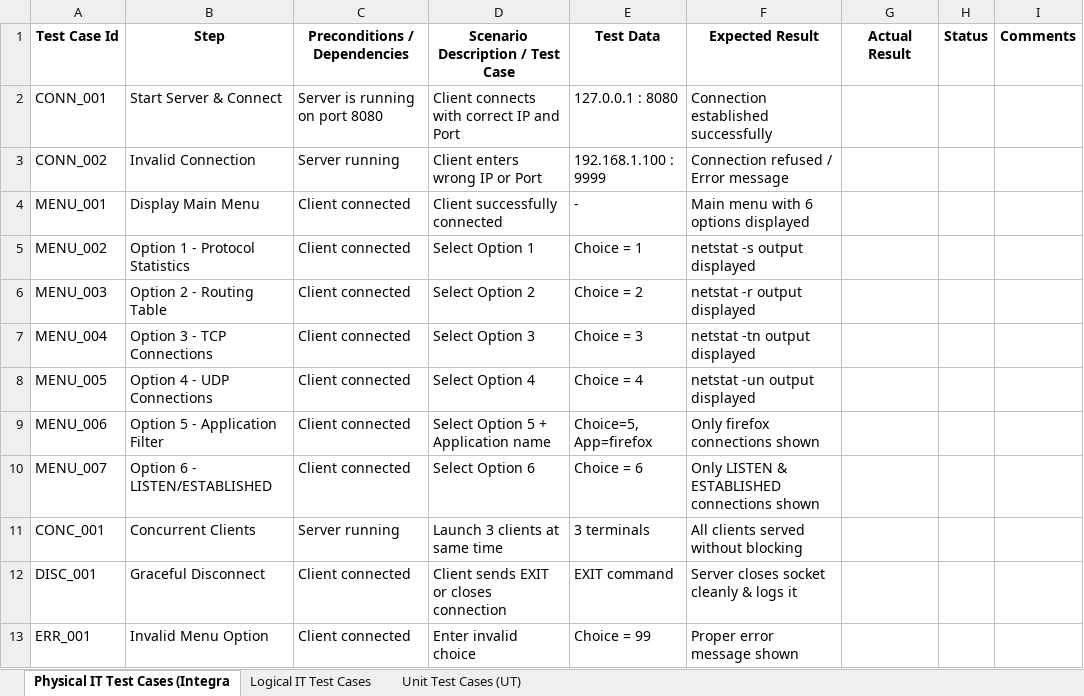
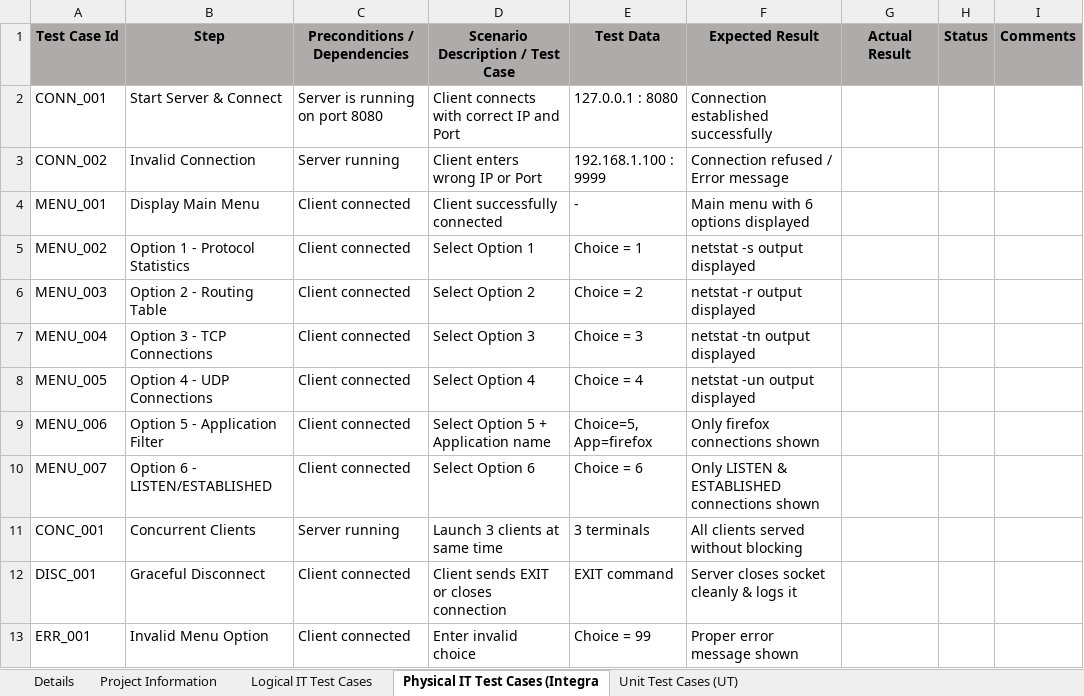
Before and after one commit to amose873/Netstat_prj, an Excel workbook: CUT/Ut and it test cases.xlsx, sheet Physical IT Test Cases (Integra, drawn as a sheet; values as stored, in another font and other column widths than the file's, no borders; the diff names each change by its address in the sheet, - before the commit and + after, or states it on an @@ line.

```diff
--- a/CUT/Ut and it test cases.xlsx (sheet Physical IT Test Cases (Integra)
+++ b/CUT/Ut and it test cases.xlsx (sheet Physical IT Test Cases (Integra)
+sheet tab: Details
+sheet tab: Project Information
@@ sheet tab order changed: Details | Project Information | Logical IT Test Cases | Physical IT Test Cases (Integra | Unit Test Cases (UT) @@
-A1:I1 fill: none
+A1:I1 fill: #AFABAB
```
Also changed, not shown: sheet Unit Test Cases (UT), sheet Logical IT Test Cases, 2 other files.
